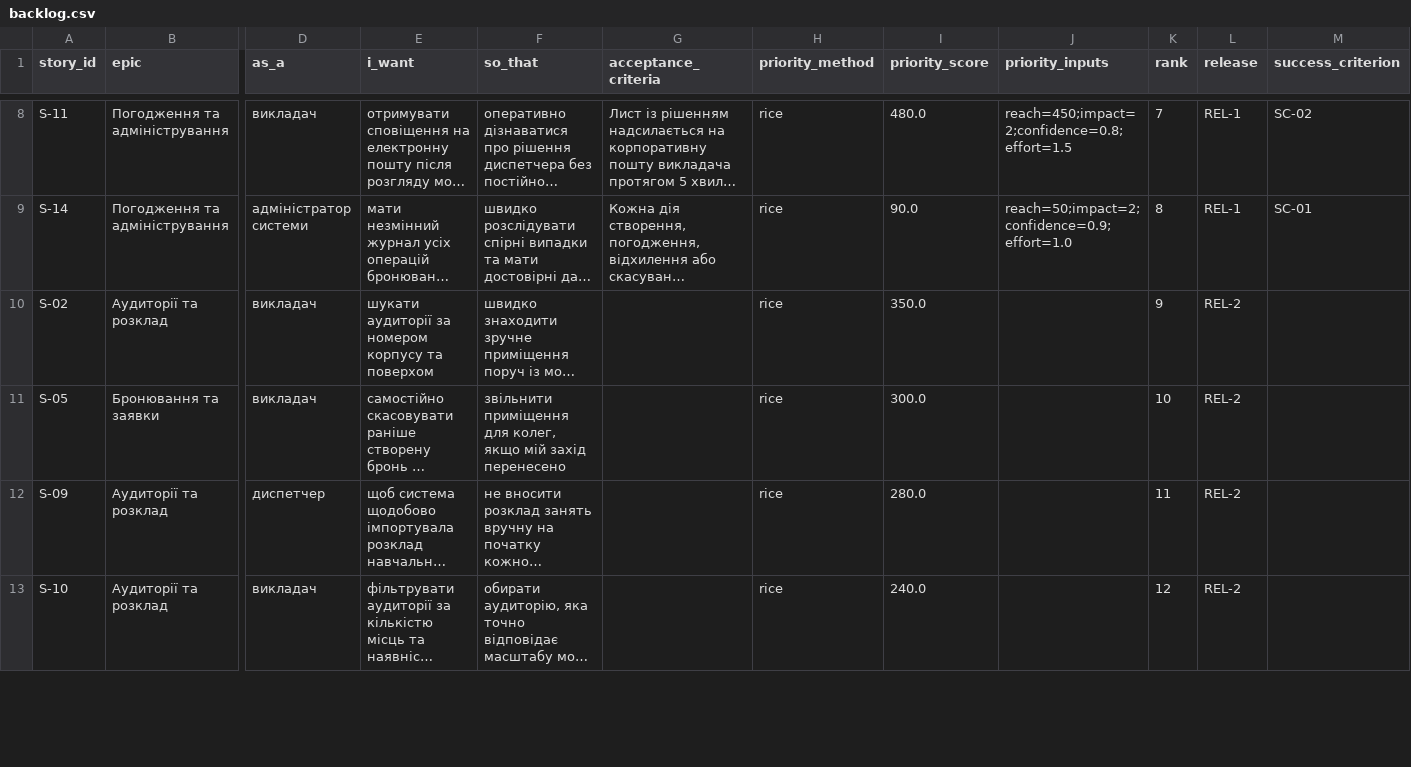
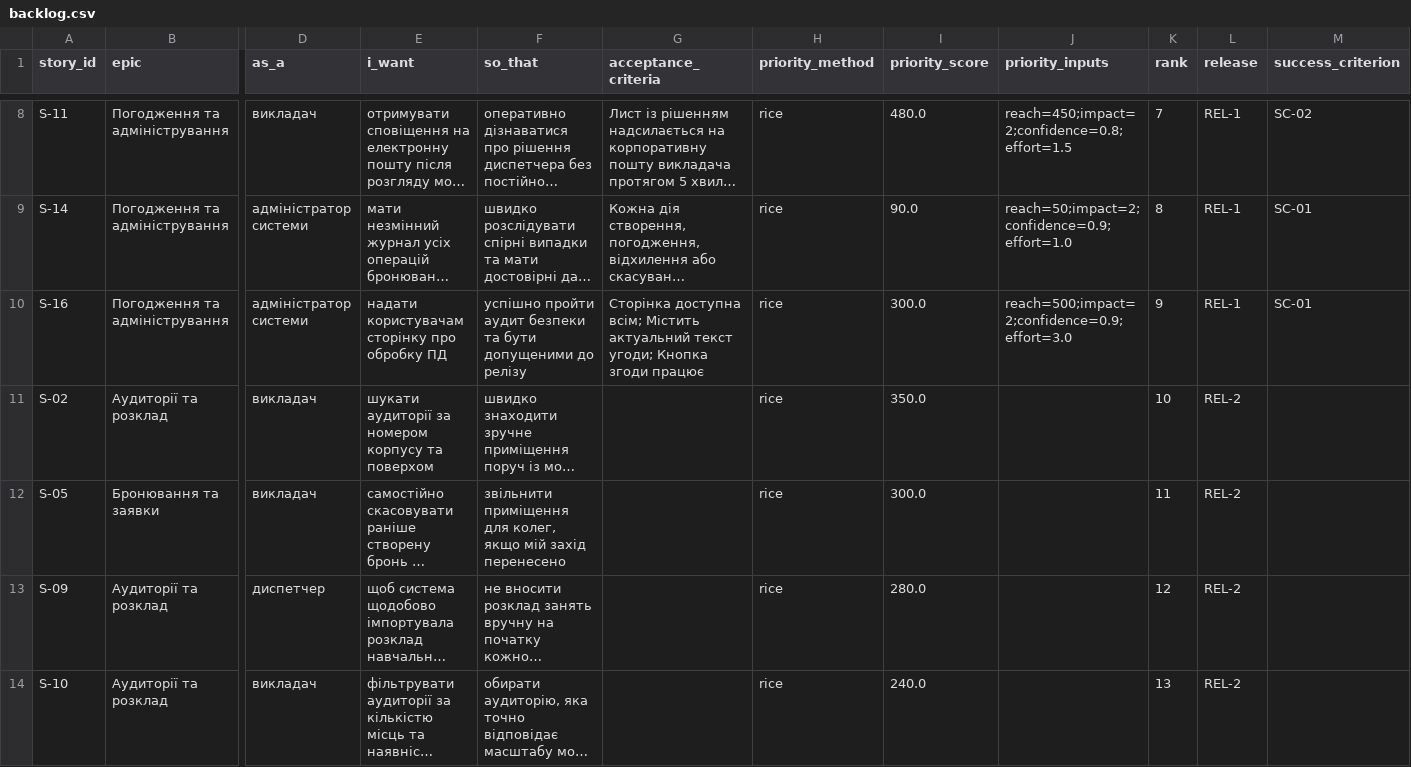
Before and after one commit to AlinaSalovyk/pm-2026-kn42-sadovyk, a CSV file: lr06_backlog/backlog.csv, drawn as a sheet; only a part is shown, gaps mark what is left out; long unchanged cells end in …; addresses are those after the commit; rows hold the shown columns only; the diff covers the shown part only; the diff names each change by its address in the sheet, - before the commit and + after, or states it on an @@ line.

Commit message:
Update backlog.csv with new and restored items
Added new backlog items and restored previously removed entries.

```diff
--- a/lr06_backlog/backlog.csv
+++ b/lr06_backlog/backlog.csv
+row 10: S-16 | Погодження та адміністрування | адміністратор системи | надати користувачам сторінку про обробку ПД | успішно пройти аудит безпеки та бути допущеними до релізу | Сторінка доступна всім; Містить актуальний текст угоди; Кнопка згоди працює | rice | 300.0 | reach=500;impact=2;confidence=0.9;effort=3.0 | 9 | REL-1 | SC-01
-K11 (rank): 9
+K11 (rank): 10
-K12 (rank): 10
+K12 (rank): 11
-K13 (rank): 11
+K13 (rank): 12
-K14 (rank): 12
+K14 (rank): 13
```
Also changed, not shown: 1 removed row and 3 edited cells elsewhere in this file.
